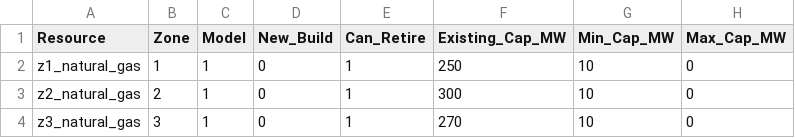
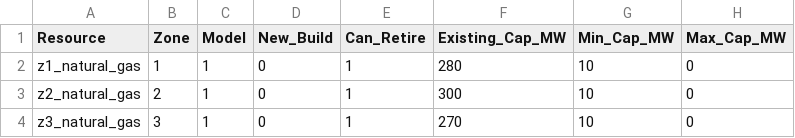
Before and after one commit to echojkie/GenX.jl, a CSV file: example_systems/10_IEEE_9_bus_DC_OPF/resources/Thermal.csv, drawn as a sheet; only a part is shown; the diff names each change by its address in the sheet, - before the commit and + after, or states it on an @@ line.

```diff
--- a/example_systems/10_IEEE_9_bus_DC_OPF/resources/Thermal.csv
+++ b/example_systems/10_IEEE_9_bus_DC_OPF/resources/Thermal.csv
-F2 (Existing_Cap_MW): 250
+F2 (Existing_Cap_MW): 280
```
Also changed, not shown: example_systems/10_IEEE_9_bus_DC_OPF/system/Network.csv, 3 other files.
